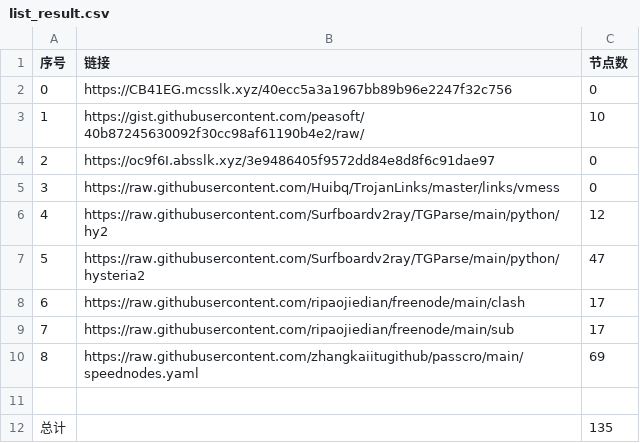
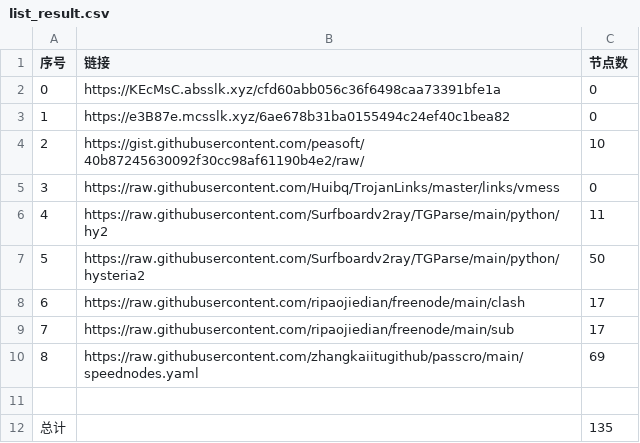
Before and after one commit to hahahahalipoterr/NoMoreWalls, a CSV file: list_result.csv, drawn as a sheet.

```diff
--- a/list_result.csv
+++ b/list_result.csv
@@ -1,8 +1,8 @@
 序号,链接,节点数
-0,https://CB41EG.mcsslk.xyz/40ecc5a3a1967bb89b96e2247f32c756,0
-1,https://gist.githubusercontent.com/peasoft/40b87245630092f30cc98af61190b4e2/raw/,10
-2,https://oc9f6I.absslk.xyz/3e9486405f9572dd84e8d8f6c91dae97,0
+0,https://KEcMsC.absslk.xyz/cfd60abb056c36f6498caa73391bfe1a,0
+1,https://e3B87e.mcsslk.xyz/6ae678b31ba0155494c24ef40c1bea82,0
+2,https://gist.githubusercontent.com/peasoft/40b87245630092f30cc98af61190b4e2/raw/,10
 3,https://raw.githubusercontent.com/Huibq/TrojanLinks/master/links/vmess,0
-4,https://raw.githubusercontent.com/Surfboardv2ray/TGParse/main/python/hy2,12
-5,https://raw.githubusercontent.com/Surfboardv2ray/TGParse/main/python/hysteria2,47
+4,https://raw.githubusercontent.com/Surfboardv2ray/TGParse/main/python/hy2,11
+5,https://raw.githubusercontent.com/Surfboardv2ray/TGParse/main/python/hysteria2,50
 6,https://raw.githubusercontent.com/ripaojiedian/freenode/main/clash,17
```
Also changed, not shown: 3 other files.
